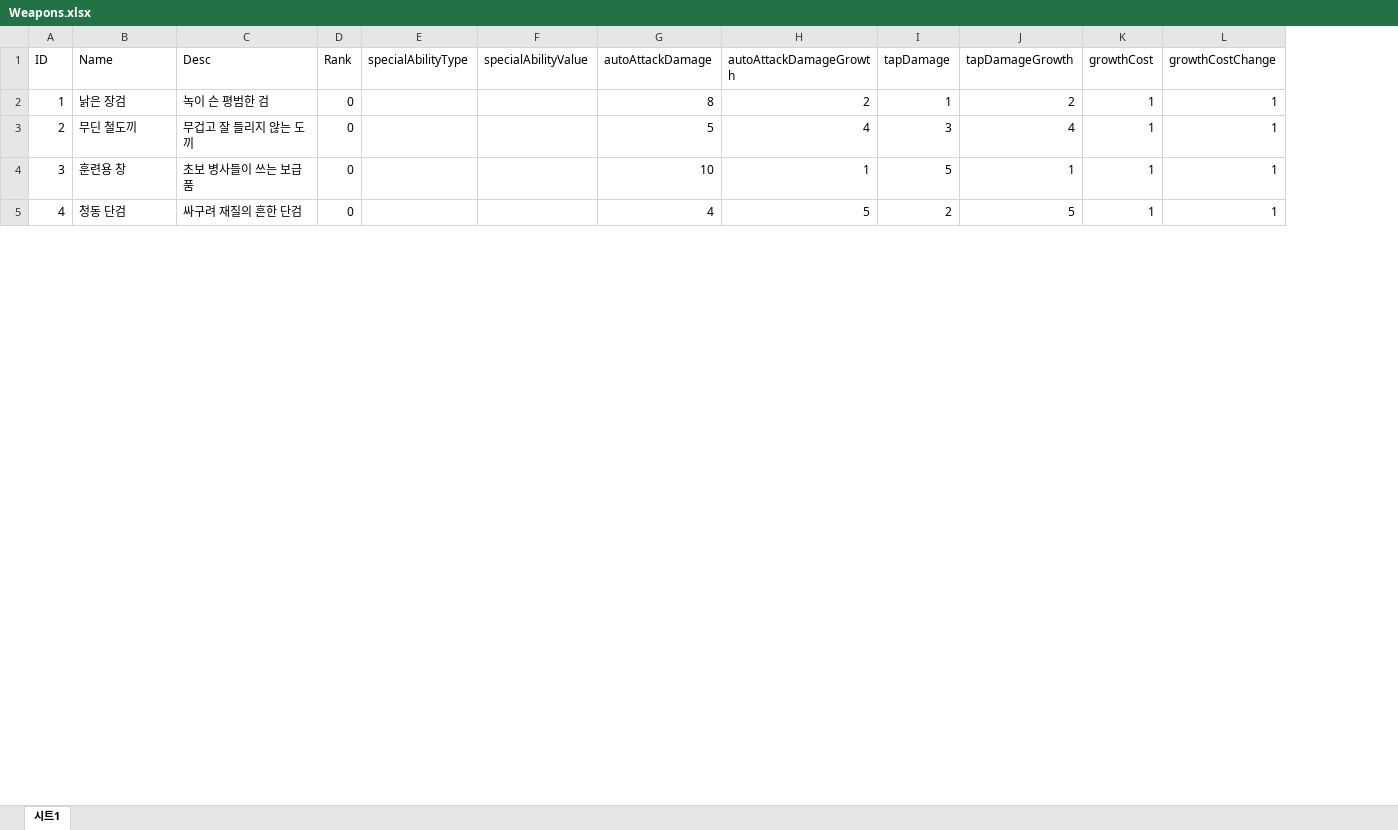
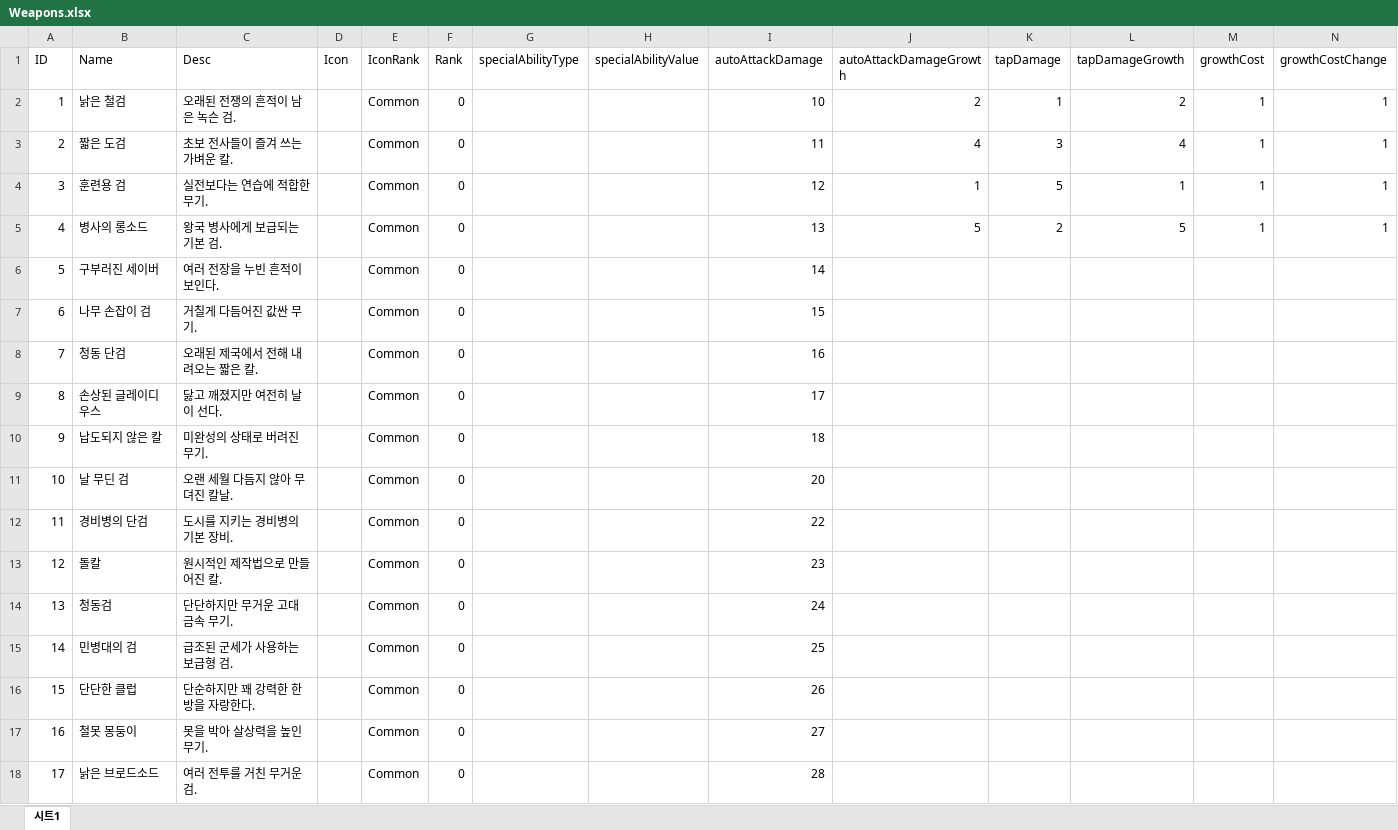
Before and after one commit to zdaw27/parser2, an Excel workbook: Assets/Spreadsheets/Weapons.xlsx, sheet 시트1, drawn as a sheet; only a part is shown; values as stored, in another font and other column widths than the file's, no borders; charts and pictures not drawn; addresses are those after the commit; the diff covers the shown part only; the diff names each change by its address in the sheet, - before the commit and + after, or states it on an @@ line.

```diff
--- a/Assets/Spreadsheets/Weapons.xlsx (sheet 시트1)
+++ b/Assets/Spreadsheets/Weapons.xlsx (sheet 시트1)
+column D (Icon), empty
+column E (IconRank), rows 2-4: all Common; row 8: Common
-B2 (Name): 낡은 장검
+B2 (Name): 낡은 철검
-C2 (Desc): 녹이 슨 평범한 검
+C2 (Desc): 오래된 전쟁의 흔적이 남은 녹슨 검.
-I2 (autoAttackDamage): 8
+I2 (autoAttackDamage): 10
-B3 (Name): 무딘 철도끼
+B3 (Name): 짧은 도검
-C3 (Desc): 무겁고 잘 들리지 않는 도끼
+C3 (Desc): 초보 전사들이 즐겨 쓰는 가벼운 칼.
-I3 (autoAttackDamage): 5
+I3 (autoAttackDamage): 11
-B4 (Name): 훈련용 창
+B4 (Name): 훈련용 검
-C4 (Desc): 초보 병사들이 쓰는 보급품
+C4 (Desc): 실전보다는 연습에 적합한 무기.
-I4 (autoAttackDamage): 10
+I4 (autoAttackDamage): 12
+row 5: 4 | 병사의 롱소드 | 왕국 병사에게 보급되는 기본 검. |  | Common | 0 |  |  | 13 | 5 | 2 | 5 | 1 | 1
+row 6: 5 | 구부러진 세이버 | 여러 전장을 누빈 흔적이 보인다. |  | Common | 0 |  |  | 14
+row 7: 6 | 나무 손잡이 검 | 거칠게 다듬어진 값싼 무기. |  | Common | 0 |  |  | 15
@@ column A (ID) renumbered between rows 8 and 85 @@
-C8 (Desc): 싸구려 재질의 흔한 단검
+C8 (Desc): 오래된 제국에서 전해 내려오는 짧은 칼.
-I8 (autoAttackDamage): 4
+I8 (autoAttackDamage): 16
-J8 (autoAttackDamageGrowth): 5
+J8 (autoAttackDamageGrowth): (empty)
-K8 (tapDamage): 2
+K8 (tapDamage): (empty)
-L8 (tapDamageGrowth): 5
+L8 (tapDamageGrowth): (empty)
-M8 (growthCost): 1
+M8 (growthCost): (empty)
-N8 (growthCostChange): 1
+N8 (growthCostChange): (empty)
+row 9: 8 | 손상된 글레이디우스 | 닳고 깨졌지만 여전히 날이 선다. |  | Common | 0 |  |  | 17
+row 10: 9 | 납도되지 않은 칼 | 미완성의 상태로 버려진 무기. |  | Common | 0 |  |  | 18
+row 11: 10 | 날 무딘 검 | 오랜 세월 다듬지 않아 무뎌진 칼날. |  | Common | 0 |  |  | 20
+row 12: 11 | 경비병의 단검 | 도시를 지키는 경비병의 기본 장비. |  | Common | 0 |  |  | 22
+row 13: 12 | 돌칼 | 원시적인 제작법으로 만들어진 칼. |  | Common | 0 |  |  | 23
+row 14: 13 | 청동검 | 단단하지만 무거운 고대 금속 무기. |  | Common | 0 |  |  | 24
+row 15: 14 | 민병대의 검 | 급조된 군세가 사용하는 보급형 검. |  | Common | 0 |  |  | 25
+row 16: 15 | 단단한 클럽 | 단순하지만 꽤 강력한 한 방을 자랑한다. |  | Common | 0 |  |  | 26
+row 17: 16 | 철못 몽둥이 | 못을 박아 살상력을 높인 무기. |  | Common | 0 |  |  | 27
+row 18: 17 | 낡은 브로드소드 | 여러 전투를 거친 무거운 검. |  | Common | 0 |  |  | 28
```
Also changed, not shown: 67 added rows and 48 edited cells elsewhere in this sheet, Assets/Spreadsheets/ArtifactCosts.xlsx, Assets/Spreadsheets/Items_Etc.xlsx, 44 other files.
